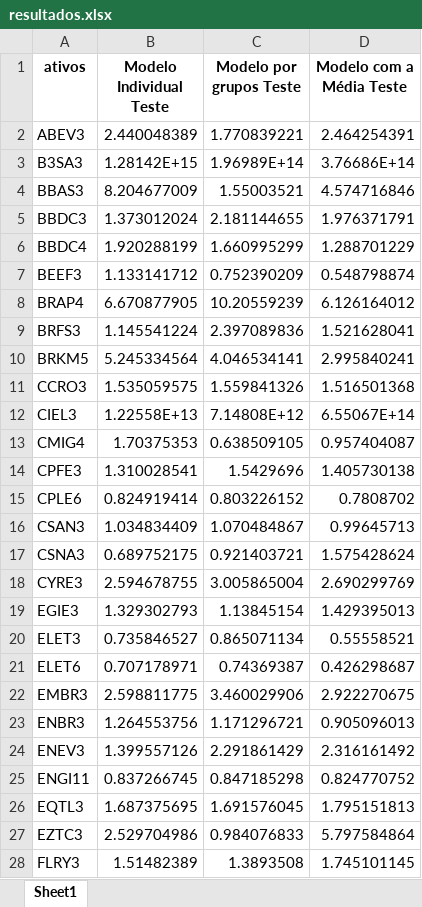
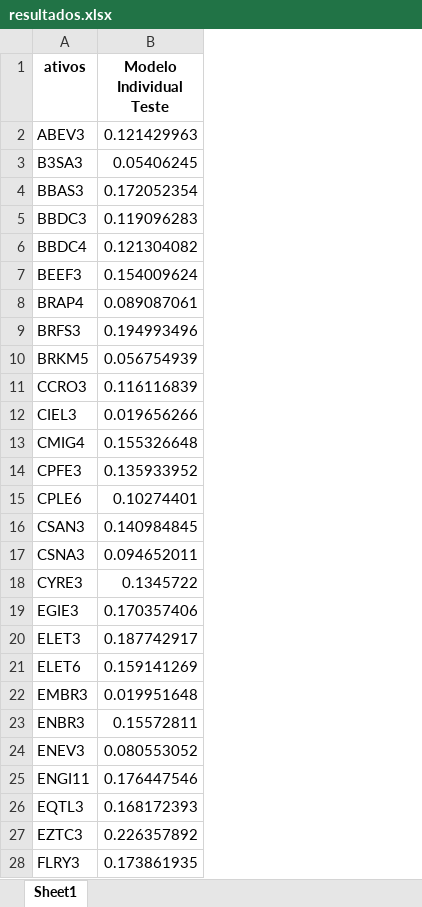
Before and after one commit to claudioestevam7/LinkNetwork, an Excel workbook: modelagem/Resultados_2018 1ª abordagem/10. Outubro/resultados.xlsx, sheet Sheet1, drawn as a sheet; only a part is shown; values as stored, in another font and other column widths than the file's, no borders; the diff covers the shown part only; the diff names each change by its address in the sheet, - before the commit and + after, or states it on an @@ line.

```diff
--- a/modelagem/Resultados_2018 1ª abordagem/10. Outubro/resultados.xlsx (sheet Sheet1)
+++ b/modelagem/Resultados_2018 1ª abordagem/10. Outubro/resultados.xlsx (sheet Sheet1)
-column C (Modelo por grupos Teste), rows 2-28: 1.770839221 | 1.96989E+14 | 1.55003521 | 2.181144655 | 1.660995299 | 0.752390209 | 10.20559239 | 2.397089836 | 4.046534141 | 1.559841326 | 7.14808E+12 | 0.638509105 | 1.5429696 | 0.803226152 | 1.070484867 | 0.921403721 | 3.005865004 | 1.13845154 | 0.865071134 | 0.74369387 | 3.460029906 | 1.171296721 | 2.291861429 | 0.847185298 | 1.691576045 | 0.984076833 | 1.3893508
-column D (Modelo com a Média Teste), rows 2-28: 2.464254391 | 3.76686E+14 | 4.574716846 | 1.976371791 | 1.288701229 | 0.548798874 | 6.126164012 | 1.521628041 | 2.995840241 | 1.516501368 | 6.55067E+14 | 0.957404087 | 1.405730138 | 0.7808702 | 0.99645713 | 1.575428624 | 2.690299769 | 1.429395013 | 0.55558521 | 0.426298687 | 2.922270675 | 0.905096013 | 2.316161492 | 0.824770752 | 1.795151813 | 5.797584864 | 1.745101145
-B2 (Modelo Individual Teste): 2.440048389
+B2 (Modelo Individual Teste): 0.121429963
-B3 (Modelo Individual Teste): 1.28142E+15
+B3 (Modelo Individual Teste): 0.05406245
-B4 (Modelo Individual Teste): 8.204677009
+B4 (Modelo Individual Teste): 0.172052354
-B5 (Modelo Individual Teste): 1.373012024
+B5 (Modelo Individual Teste): 0.119096283
-B6 (Modelo Individual Teste): 1.920288199
+B6 (Modelo Individual Teste): 0.121304082
-B7 (Modelo Individual Teste): 1.133141712
+B7 (Modelo Individual Teste): 0.154009624
-B8 (Modelo Individual Teste): 6.670877905
+B8 (Modelo Individual Teste): 0.089087061
-B9 (Modelo Individual Teste): 1.145541224
+B9 (Modelo Individual Teste): 0.194993496
-B10 (Modelo Individual Teste): 5.245334564
+B10 (Modelo Individual Teste): 0.056754939
-B11 (Modelo Individual Teste): 1.535059575
+B11 (Modelo Individual Teste): 0.116116839
-B12 (Modelo Individual Teste): 1.22558E+13
+B12 (Modelo Individual Teste): 0.019656266
-B13 (Modelo Individual Teste): 1.70375353
+B13 (Modelo Individual Teste): 0.155326648
-B14 (Modelo Individual Teste): 1.310028541
+B14 (Modelo Individual Teste): 0.135933952
-B15 (Modelo Individual Teste): 0.824919414
+B15 (Modelo Individual Teste): 0.10274401
-B16 (Modelo Individual Teste): 1.034834409
+B16 (Modelo Individual Teste): 0.140984845
-B17 (Modelo Individual Teste): 0.689752175
+B17 (Modelo Individual Teste): 0.094652011
-B18 (Modelo Individual Teste): 2.594678755
+B18 (Modelo Individual Teste): 0.1345722
-B19 (Modelo Individual Teste): 1.329302793
+B19 (Modelo Individual Teste): 0.170357406
-B20 (Modelo Individual Teste): 0.735846527
+B20 (Modelo Individual Teste): 0.187742917
-B21 (Modelo Individual Teste): 0.707178971
+B21 (Modelo Individual Teste): 0.159141269
-B22 (Modelo Individual Teste): 2.598811775
+B22 (Modelo Individual Teste): 0.019951648
-B23 (Modelo Individual Teste): 1.264553756
+B23 (Modelo Individual Teste): 0.15572811
-B24 (Modelo Individual Teste): 1.399557126
+B24 (Modelo Individual Teste): 0.080553052
-B25 (Modelo Individual Teste): 0.837266745
+B25 (Modelo Individual Teste): 0.176447546
-B26 (Modelo Individual Teste): 1.687375695
+B26 (Modelo Individual Teste): 0.168172393
-B27 (Modelo Individual Teste): 2.529704986
+B27 (Modelo Individual Teste): 0.226357892
-B28 (Modelo Individual Teste): 1.51482389
+B28 (Modelo Individual Teste): 0.173861935
```
Also changed, not shown: 27 edited cells elsewhere in this sheet, modelagem/Resultados_2018 1ª abordagem/11. Novembro/resultados.xlsx, modelagem/Resultados_2018 1ª abordagem/12. Dezembro/resultados.xlsx, 12 other files.
